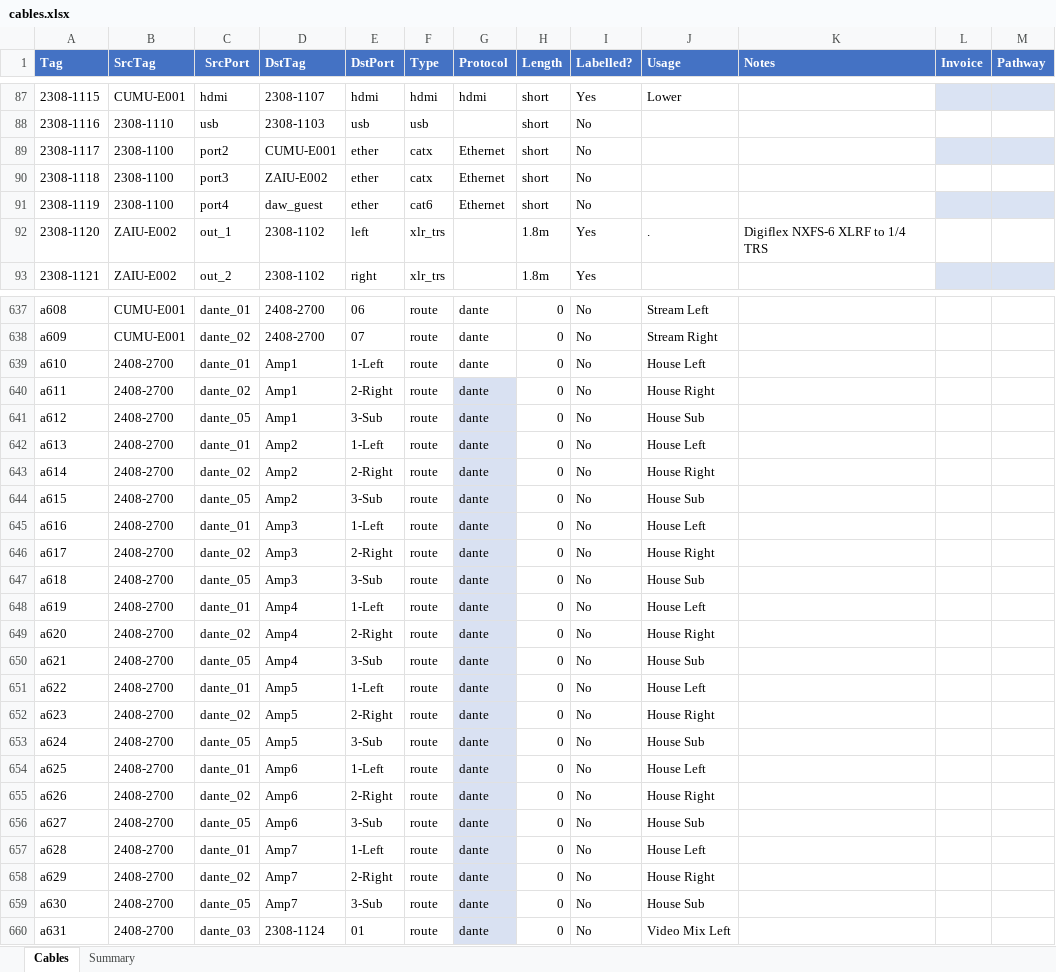
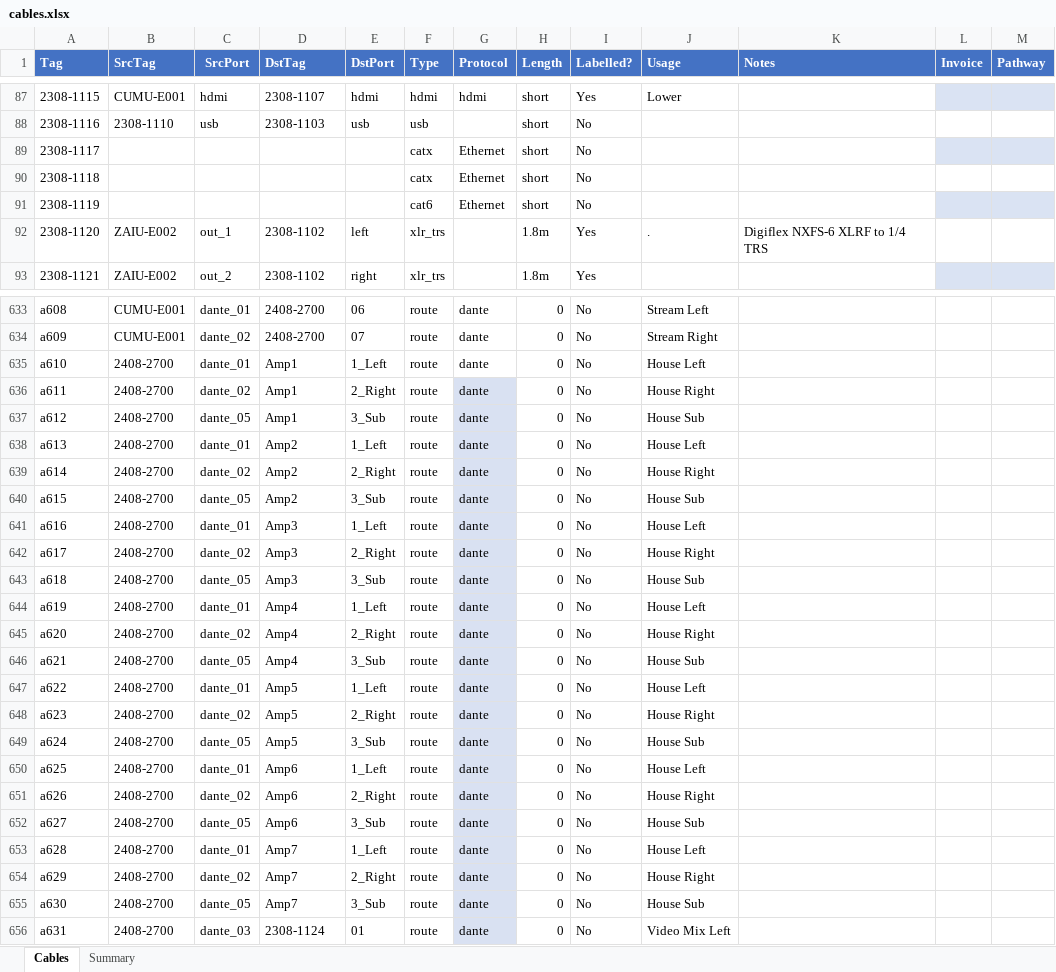
Before and after one commit to avmaint/uacdata, an Excel workbook: cables.xlsx, sheet Cables, drawn as a sheet; only a part is shown, gaps mark what is left out; values as stored, in another font and other column widths than the file's, no borders; table styles not drawn; addresses are those after the commit; the diff covers the shown part only; the diff names each change by its address in the sheet, - before the commit and + after, or states it on an @@ line.

```diff
--- a/cables.xlsx (sheet Cables)
+++ b/cables.xlsx (sheet Cables)
-B89:B91 (SrcTag): 2308-1100
+B89:B91 (SrcTag): (empty)
-C89 (SrcPort): port2
+C89 (SrcPort): (empty)
-D89 (DstTag): CUMU-E001
+D89 (DstTag): (empty)
-E89:E91 (DstPort): ether
+E89:E91 (DstPort): (empty)
-C90 (SrcPort): port3
+C90 (SrcPort): (empty)
-D90 (DstTag): ZAIU-E002
+D90 (DstTag): (empty)
-C91 (SrcPort): port4
+C91 (SrcPort): (empty)
-D91 (DstTag): daw_guest
+D91 (DstTag): (empty)
-E635 (DstPort): 1-Left
+E635 (DstPort): 1_Left
-E636 (DstPort): 2-Right
+E636 (DstPort): 2_Right
-E637 (DstPort): 3-Sub
+E637 (DstPort): 3_Sub
-E638 (DstPort): 1-Left
+E638 (DstPort): 1_Left
-E639 (DstPort): 2-Right
+E639 (DstPort): 2_Right
-E640 (DstPort): 3-Sub
+E640 (DstPort): 3_Sub
-E641 (DstPort): 1-Left
+E641 (DstPort): 1_Left
-E642 (DstPort): 2-Right
+E642 (DstPort): 2_Right
-E643 (DstPort): 3-Sub
+E643 (DstPort): 3_Sub
-E644 (DstPort): 1-Left
+E644 (DstPort): 1_Left
-E645 (DstPort): 2-Right
+E645 (DstPort): 2_Right
-E646 (DstPort): 3-Sub
+E646 (DstPort): 3_Sub
-E647 (DstPort): 1-Left
+E647 (DstPort): 1_Left
-E648 (DstPort): 2-Right
+E648 (DstPort): 2_Right
-E649 (DstPort): 3-Sub
+E649 (DstPort): 3_Sub
-E650 (DstPort): 1-Left
+E650 (DstPort): 1_Left
-E651 (DstPort): 2-Right
+E651 (DstPort): 2_Right
-E652 (DstPort): 3-Sub
+E652 (DstPort): 3_Sub
-E653 (DstPort): 1-Left
+E653 (DstPort): 1_Left
-E654 (DstPort): 2-Right
+E654 (DstPort): 2_Right
-E655 (DstPort): 3-Sub
+E655 (DstPort): 3_Sub
```
Also changed, not shown: 25 added rows, 4 removed rows and 15 edited cells elsewhere in this sheet, knowledgebase.xlsx, network.xlsx, 1 other file.
